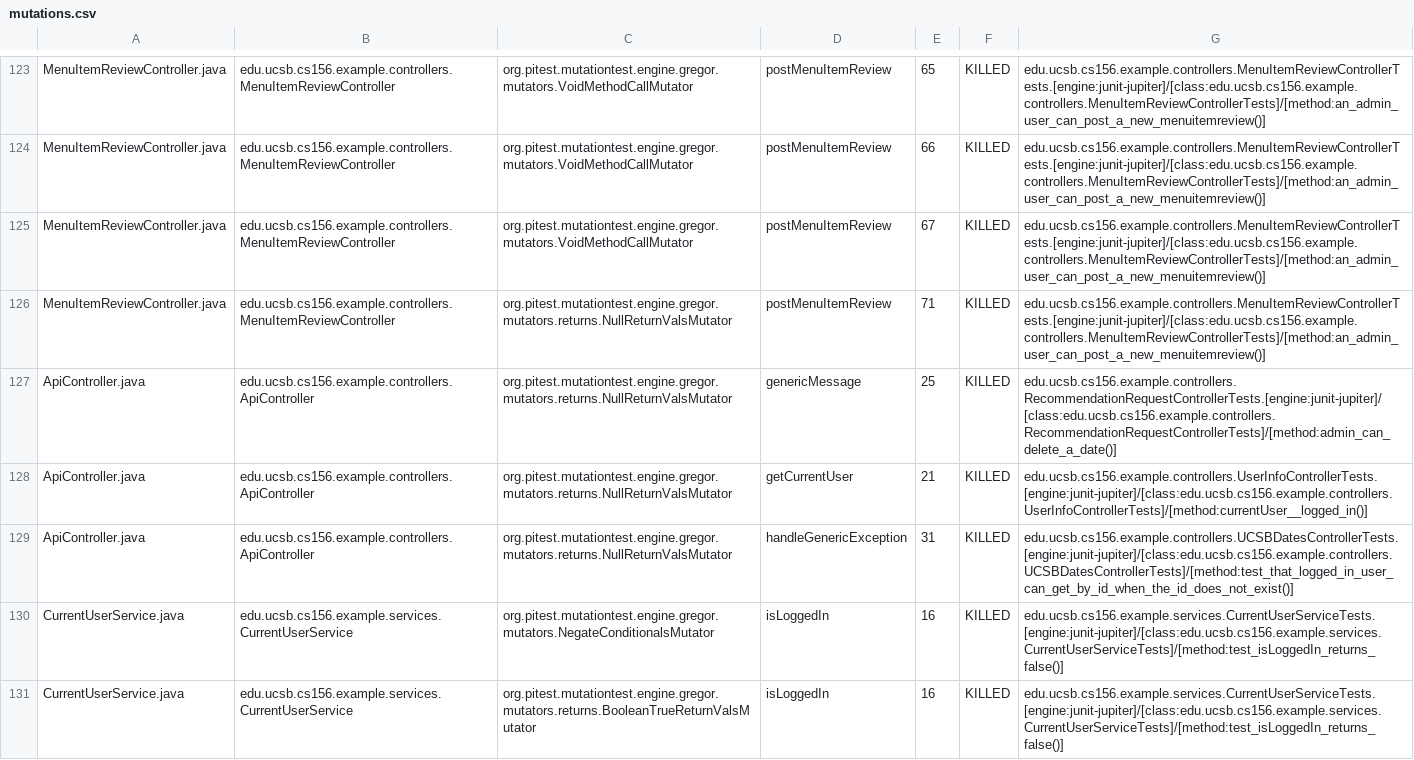
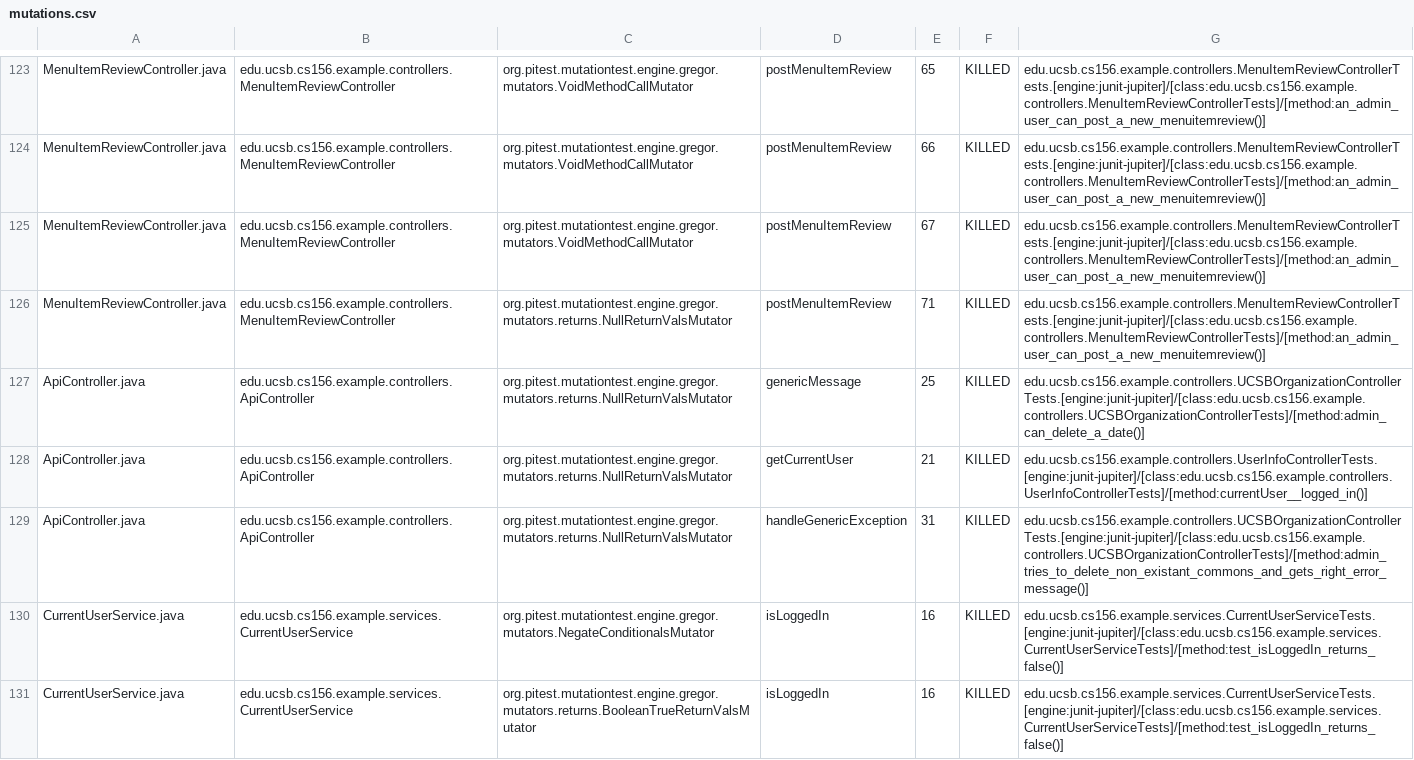
Before and after one commit to ucsb-cs156-f23/team02-f23-5pm-3, a CSV file: prs/69/pitest/mutations.csv, drawn as a sheet; only a part is shown, gaps mark what is left out.

Commit message:
Deploying to gh-pages from @ ucsb-cs156-f23/team02-f23-5pm-3@e131418be2f5da797c7c97b86f0d6bdd7e4fc702 🚀

```diff
--- a/prs/69/pitest/mutations.csv
+++ b/prs/69/pitest/mutations.csv
@@ -126,5 +126,5 @@ MenuItemReviewController.java,edu.ucsb.cs156.example.controllers.MenuItemReviewC
 MenuItemReviewController.java,edu.ucsb.cs156.example.controllers.MenuItemReviewController,org.pitest.mutationtest.engine.gregor.mutators.returns.NullReturnValsMutator,postMenuItemReview,71,KILLED,edu.ucsb.cs156.example.controllers.MenuItemReviewControllerTests.[engine:junit-jupiter]/[class:edu.ucsb.cs156.example.controllers.MenuItemReviewControllerTests]/[method:an_admin_user_can_post_a_new_menuitemreview()]
-ApiController.java,edu.ucsb.cs156.example.controllers.ApiController,org.pitest.mutationtest.engine.gregor.mutators.returns.NullReturnValsMutator,genericMessage,25,KILLED,edu.ucsb.cs156.example.controllers.RecommendationRequestControllerTests.[engine:junit-jupiter]/[class:edu.ucsb.cs156.example.controllers.RecommendationRequestControllerTests]/[method:admin_can_delete_a_date()]
+ApiController.java,edu.ucsb.cs156.example.controllers.ApiController,org.pitest.mutationtest.engine.gregor.mutators.returns.NullReturnValsMutator,genericMessage,25,KILLED,edu.ucsb.cs156.example.controllers.UCSBOrganizationControllerTests.[engine:junit-jupiter]/[class:edu.ucsb.cs156.example.controllers.UCSBOrganizationControllerTests]/[method:admin_can_delete_a_date()]
 ApiController.java,edu.ucsb.cs156.example.controllers.ApiController,org.pitest.mutationtest.engine.gregor.mutators.returns.NullReturnValsMutator,getCurrentUser,21,KILLED,edu.ucsb.cs156.example.controllers.UserInfoControllerTests.[engine:junit-jupiter]/[class:edu.ucsb.cs156.example.controllers.UserInfoControllerTests]/[method:currentUser__logged_in()]
-ApiController.java,edu.ucsb.cs156.example.controllers.ApiController,org.pitest.mutationtest.engine.gregor.mutators.returns.NullReturnValsMutator,handleGenericException,31,KILLED,edu.ucsb.cs156.example.controllers.UCSBDatesControllerTests.[engine:junit-jupiter]/[class:edu.ucsb.cs156.example.controllers.UCSBDatesControllerTests]/[method:test_that_logged_in_user_can_get_by_id_when_the_id_does_not_exist()]
+ApiController.java,edu.ucsb.cs156.example.controllers.ApiController,org.pitest.mutationtest.engine.gregor.mutators.returns.NullReturnValsMutator,handleGenericException,31,KILLED,edu.ucsb.cs156.example.controllers.UCSBOrganizationControllerTests.[engine:junit-jupiter]/[class:edu.ucsb.cs156.example.controllers.UCSBOrganizationControllerTests]/[method:admin_tries_to_delete_non_existant_commons_and_gets_right_error_message()]
 CurrentUserService.java,edu.ucsb.cs156.example.services.CurrentUserService,org.pitest.mutationtest.engine.gregor.mutators.NegateConditionalsMutator,isLoggedIn,16,KILLED,edu.ucsb.cs156.example.services.CurrentUserServiceTests.[engine:junit-jupiter]/[class:edu.ucsb.cs156.example.services.CurrentUserServiceTests]/[method:test_isLoggedIn_returns_false()]
```
Also changed, not shown: 17 other files.
